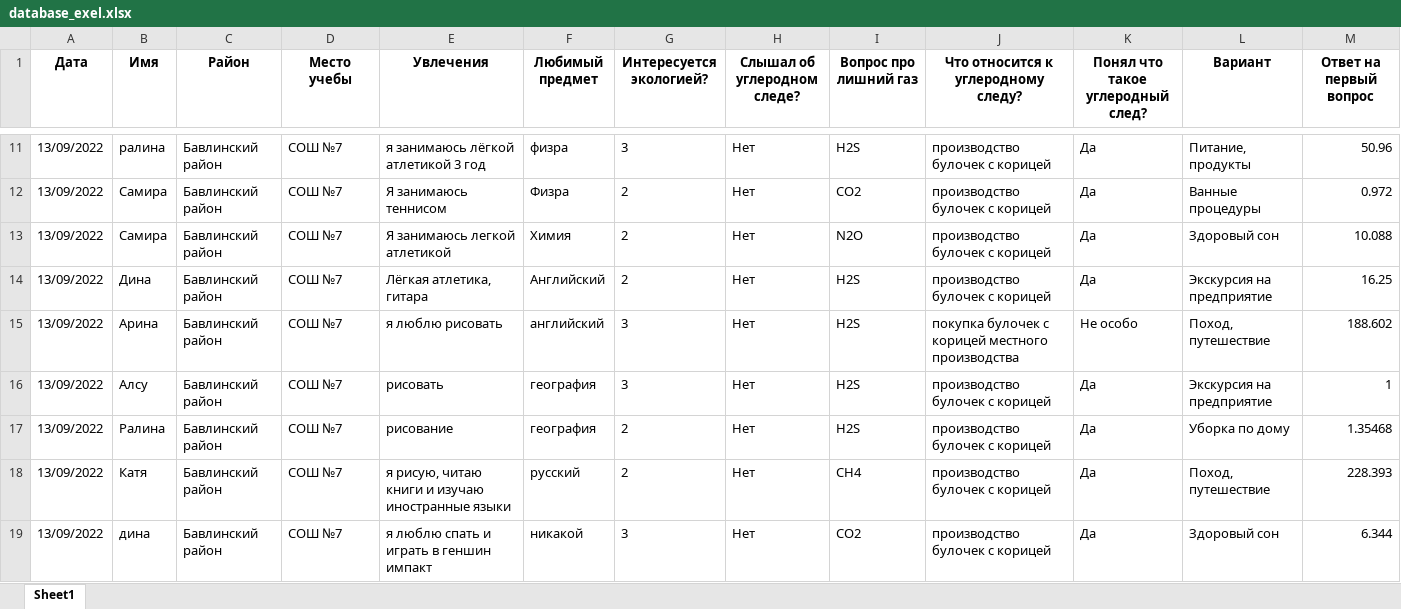
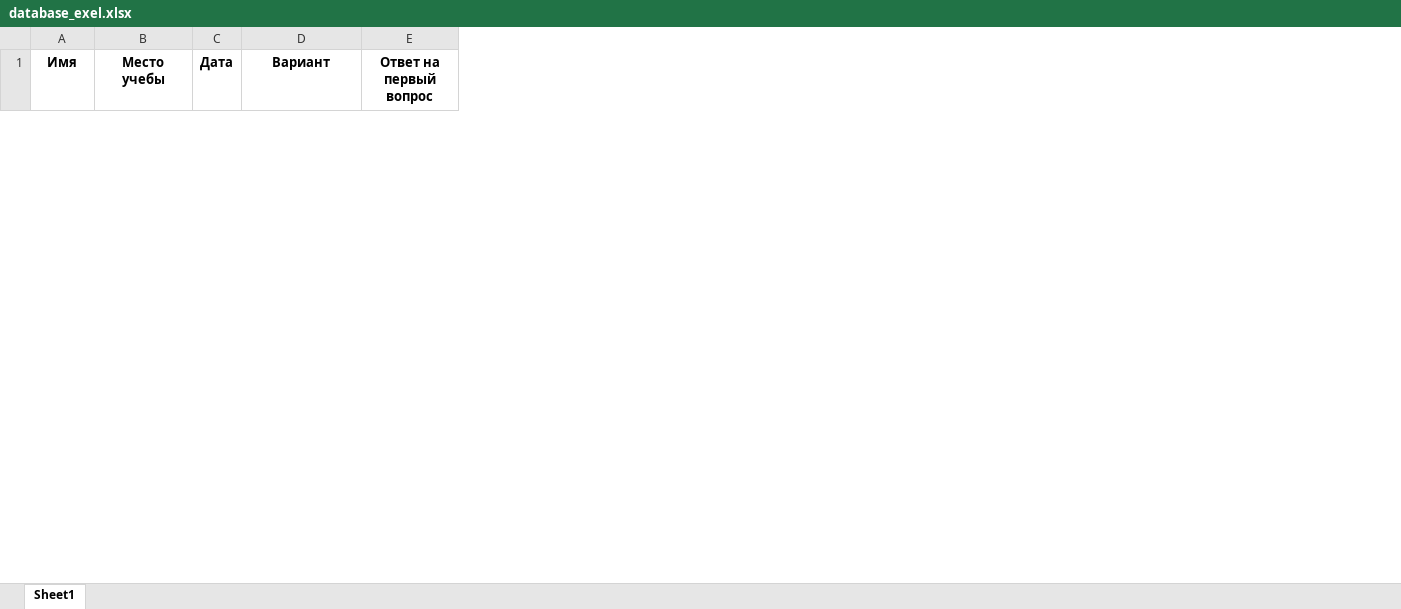
Before and after one commit to RakhmetV/SearchCarbonBot, an Excel workbook: database_exel.xlsx, sheet Sheet1, drawn as a sheet; only a part is shown, gaps mark what is left out; values as stored, in another font and other column widths than the file's, no borders; removed rows and columns are numbered as before the commit, all else as after; rows hold the shown columns only; the diff covers the shown part only; the diff names each change by its address in the sheet, - before the commit and + after, or states it on an @@ line.

```diff
--- a/database_exel.xlsx (sheet Sheet1)
+++ b/database_exel.xlsx (sheet Sheet1)
-column A (Дата), empty
-column C (Район), empty
-column E (Увлечения), empty
-column F (Любимый предмет), empty
-column G (Интересуется экологией?), empty
-column H (Слышал об углеродном следе?), empty
-column I (Вопрос про лишний газ), empty
-column J, row 1: Что относится к углеродному следу?
-column K (Понял что такое углеродный след?), empty
+column C (Дата), empty
-row 11: 13/09/2022 | ралина | Бавлинский район | СОШ №7 | я занимаюсь лёгкой атлетикой 3 год | физра | 3 | Нет | H2S | производство булочек с корицей | Да | Питание, продукты | 50.96
-row 12: 13/09/2022 | Самира | Бавлинский район | СОШ №7 | Я занимаюсь теннисом | Физра | 2 | Нет | CO2 | производство булочек с корицей | Да | Ванные процедуры | 0.972
-row 13: 13/09/2022 | Самира | Бавлинский район | СОШ №7 | Я занимаюсь легкой атлетикой | Химия | 2 | Нет | N2O | производство булочек с корицей | Да | Здоровый сон | 10.088
-row 14: 13/09/2022 | Дина | Бавлинский район | СОШ №7 | Лёгкая атлетика, гитара | Английский | 2 | Нет | H2S | производство булочек с корицей | Да | Экскурсия на предприятие | 16.25
-row 15: 13/09/2022 | Арина | Бавлинский район | СОШ №7 | я люблю рисовать | английский | 3 | Нет | H2S | покупка булочек с корицей местного производства | Не особо | Поход, путешествие | 188.602
-row 16: 13/09/2022 | Алсу | Бавлинский район | СОШ №7 | рисовать | география | 3 | Нет | H2S | производство булочек с корицей | Да | Экскурсия на предприятие | 1
-row 17: 13/09/2022 | Ралина | Бавлинский район | СОШ №7 | рисование | география | 2 | Нет | H2S | производство булочек с корицей | Да | Уборка по дому | 1.35468
-row 18: 13/09/2022 | Катя | Бавлинский район | СОШ №7 | я рисую, читаю книги и изучаю иностранные языки | русский | 2 | Нет | CH4 | производство булочек с корицей | Да | Поход, путешествие | 228.393
-row 19: 13/09/2022 | дина | Бавлинский район | СОШ №7 | я люблю спать и играть в геншин импакт | никакой | 3 | Нет | CO2 | производство булочек с корицей | Да | Здоровый сон | 6.344
```
Also changed, not shown: 1 added row and 32 removed rows elsewhere in this sheet, 16 other files.
